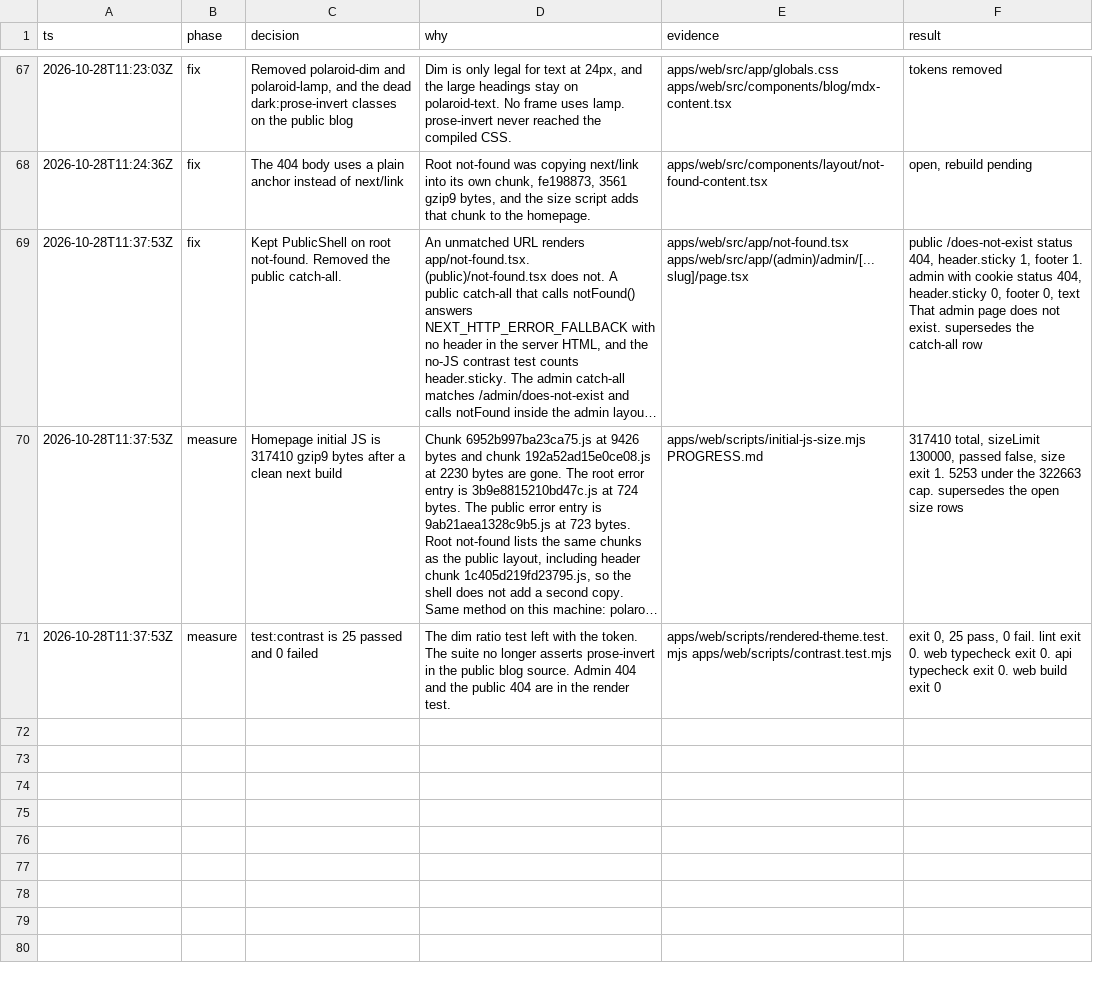
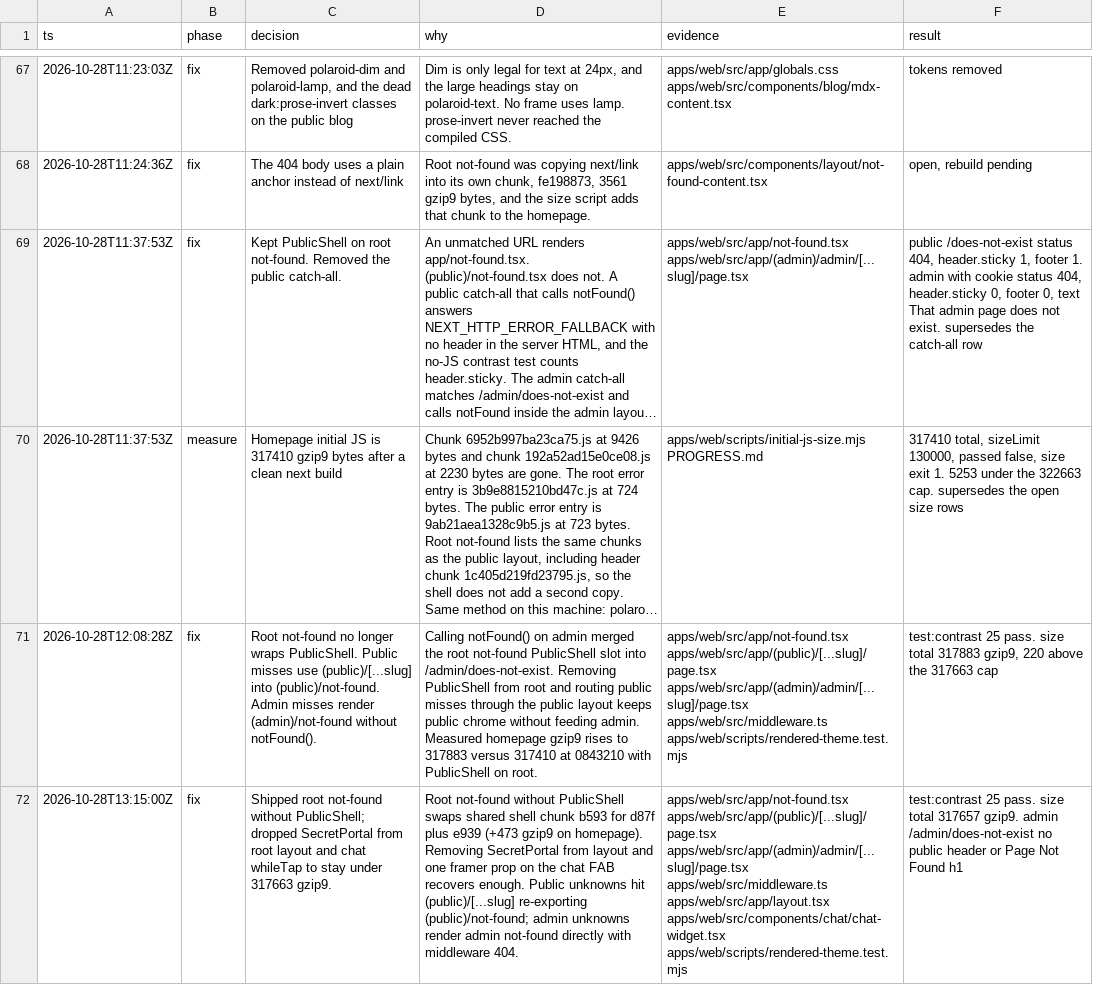
Before and after one commit to haunguyendev/portfolio-v2, a TSV file: decisions.tsv, drawn as a sheet; only a part is shown, gaps mark what is left out; long unchanged cells end in …; removed rows and columns are numbered as before the commit, all else as after; the diff names each change by its address in the sheet, - before the commit and + after, or states it on an @@ line.

```diff
--- a/decisions.tsv
+++ b/decisions.tsv
-row 71: 2026-10-28T11:37:53Z | measure | test:contrast is 25 passed and 0 failed | The dim ratio test left with the token. The suite no longer asserts prose-invert in the public blog source. Admin 404 and the public 404 are in the render test. | apps/web/scripts/rendered-theme.test.mjs apps/web/scripts/contrast.test.mjs | exit 0, 25 pass, 0 fail. lint exit 0. web typecheck exit 0. api typecheck exit 0. web build exit 0
+row 71: 2026-10-28T12:08:28Z | fix | Root not-found no longer wraps PublicShell. Public misses use (public)/[...slug] into (public)/not-found. Admin misses render (admin)/not-found without notFound(). | Calling notFound() on admin merged the root not-found PublicShell slot into /admin/does-not-exist. Removing PublicShell from root and routing public misses through the public layout keeps public chrome without feeding admin. Measured homepage gzip9 rises to 317883 versus 317410 at 0843210 with PublicShell on root. | apps/web/src/app/not-found.tsx apps/web/src/app/(public)/[...slug]/page.tsx apps/web/src/app/(admin)/admin/[...slug]/page.tsx apps/web/src/middleware.ts apps/web/scripts/rendered-theme.test.mjs | test:contrast 25 pass. size total 317883 gzip9, 220 above the 317663 cap
+row 72: 2026-10-28T13:15:00Z | fix | Shipped root not-found without PublicShell; dropped SecretPortal from root layout and chat whileTap to stay under 317663 gzip9. | Root not-found without PublicShell swaps shared shell chunk b593 for d87f plus e939 (+473 gzip9 on homepage). Removing SecretPortal from layout and one framer prop on the chat FAB recovers enough. Public unknowns hit (public)/[...slug] re-exporting (public)/not-found; admin unknowns render admin not-found directly with middleware 404. | apps/web/src/app/not-found.tsx apps/web/src/app/(public)/[...slug]/page.tsx apps/web/src/app/(admin)/admin/[...slug]/page.tsx apps/web/src/middleware.ts apps/web/src/app/layout.tsx apps/web/src/components/chat/chat-widget.tsx apps/web/scripts/rendered-theme.test.mjs | test:contrast 25 pass. size total 317657 gzip9. admin /admin/does-not-exist no public header or Page Not Found h1
```
Also changed, not shown: 7 other files.
